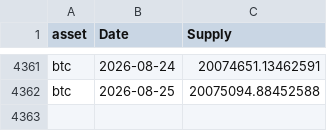
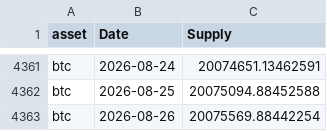
Before and after one commit to dlwpsms3gkrsus-glitch/crypto_price_vs_spot_etf_flow-chart, a CSV file: btc_supply_data.csv, drawn as a sheet; only a part is shown, gaps mark what is left out.

```diff
--- a/btc_supply_data.csv
+++ b/btc_supply_data.csv
@@ -4362 +4362,2 @@ btc,2026-08-24,20074651.13462591
 btc,2026-08-25,20075094.88452588
+btc,2026-08-26,20075569.88442254
```
Also changed, not shown: btc_price_2024-01-11_to_today.csv, ethereum_etf_total_flow.csv, 10 other files.
